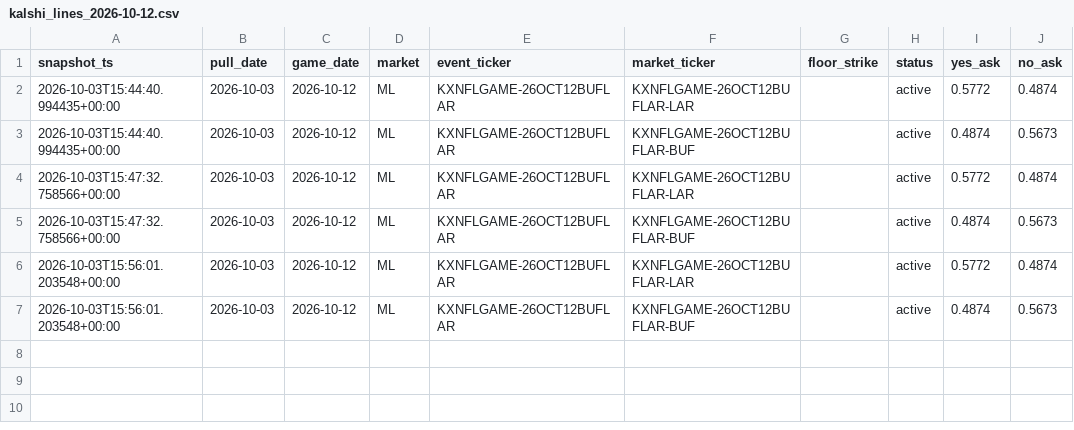
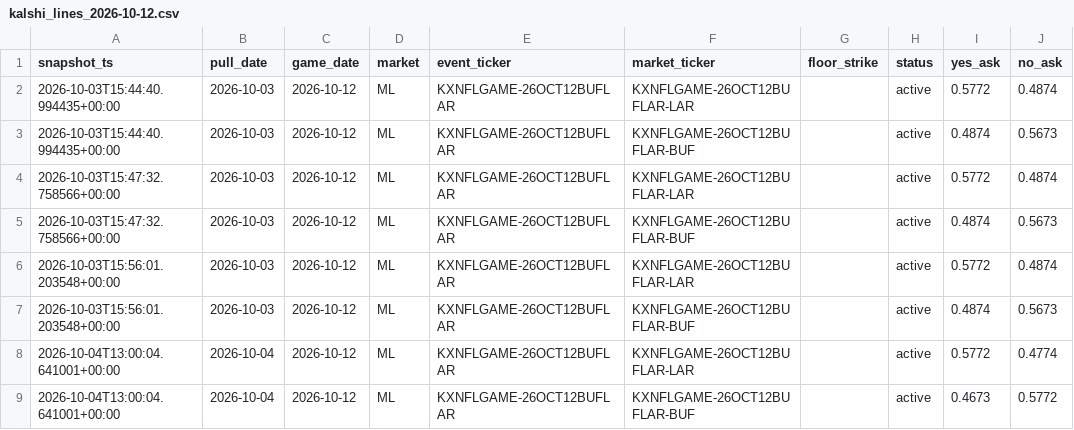
Before and after one commit to camwood33/nfl-model, a CSV file: data/raw/kalshi_lines_2026-10-12.csv, drawn as a sheet; the diff names each change by its address in the sheet, - before the commit and + after, or states it on an @@ line.

```diff
--- a/data/raw/kalshi_lines_2026-10-12.csv
+++ b/data/raw/kalshi_lines_2026-10-12.csv
+row 8: 2026-10-04T13:00:04.641001+00:00 | 2026-10-04 | 2026-10-12 | ML | KXNFLGAME-26OCT12BUFLAR | KXNFLGAME-26OCT12BUFLAR-LAR |  | active | 0.5772 | 0.4774
+row 9: 2026-10-04T13:00:04.641001+00:00 | 2026-10-04 | 2026-10-12 | ML | KXNFLGAME-26OCT12BUFLAR | KXNFLGAME-26OCT12BUFLAR-BUF |  | active | 0.4673 | 0.5772
```
Also changed, not shown: data/raw/kalshi_lines_2026-10-11.csv, 3 other files.
